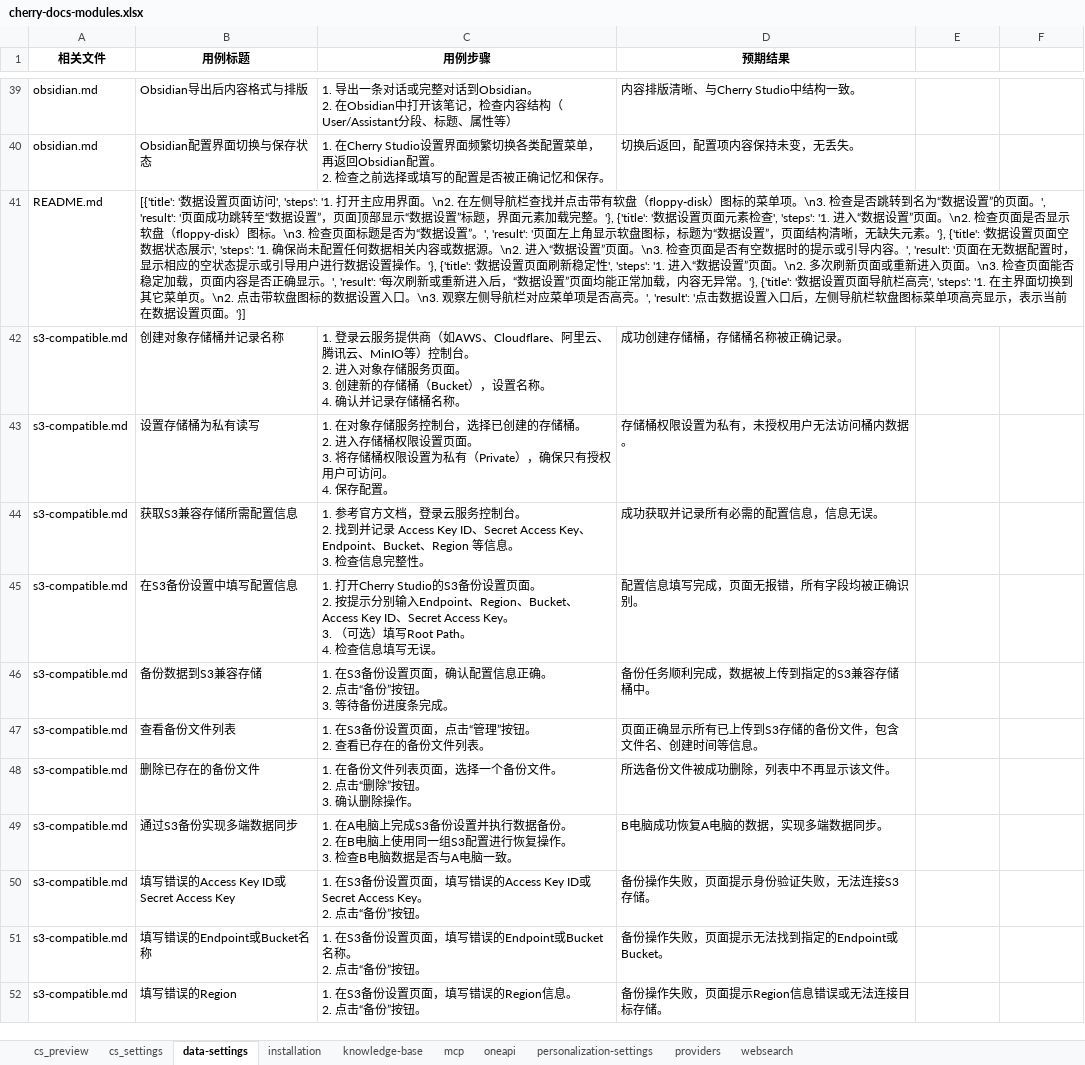
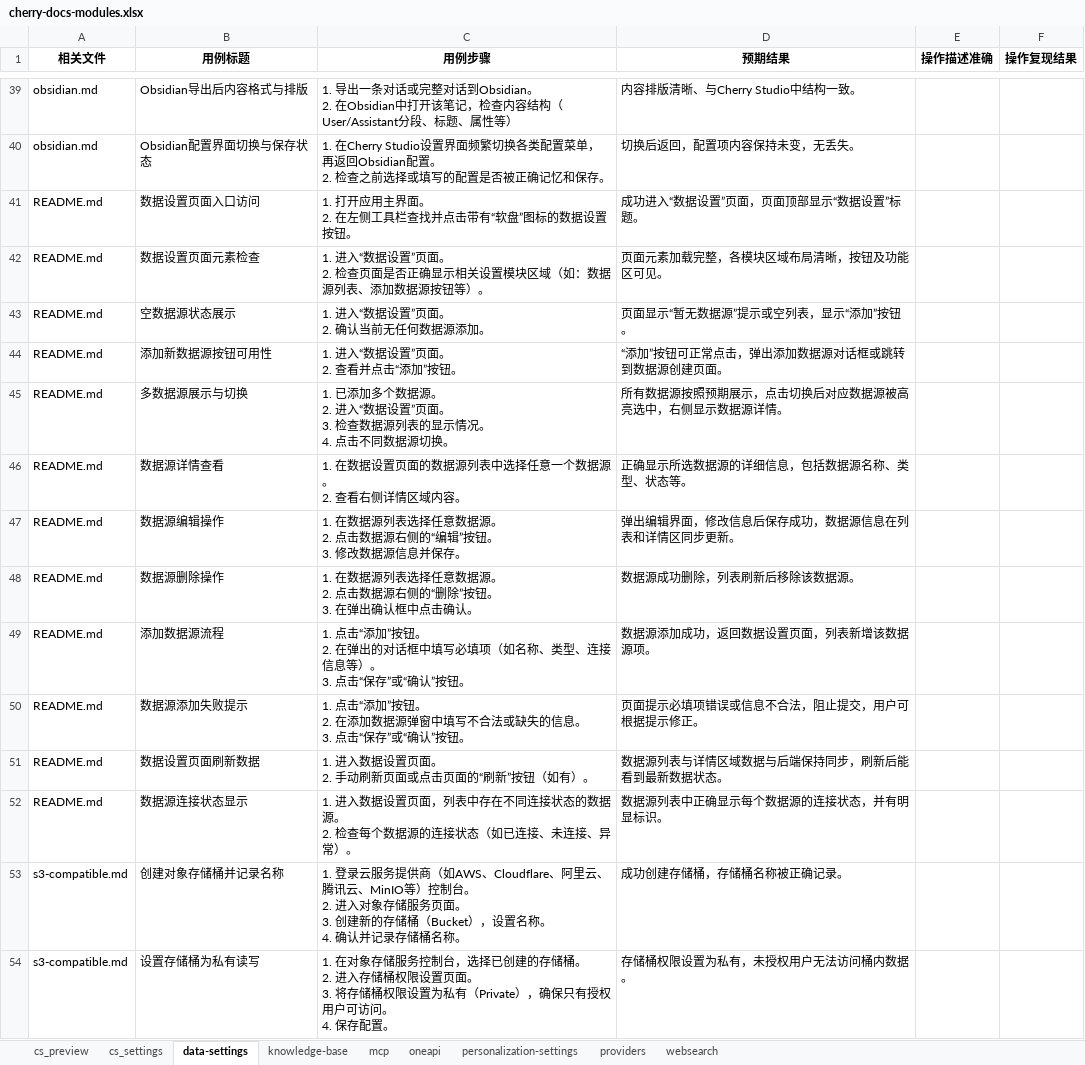
Before and after one commit to fangzhanlin/md-Testcases-Agent, an Excel workbook: cherry-docs-modules/cherry-docs-modules.xlsx, sheet data-settings, drawn as a sheet; only a part is shown, gaps mark what is left out; the shorter side is filled out with more unchanged rows; values as stored, in another font and other column widths than the file's, no borders; removed rows and columns are numbered as before the commit, all else as after; ↵ is a line break in a cell; the diff names each change by its address in the sheet, - before the commit and + after, or states it on an @@ line.

```diff
--- a/cherry-docs-modules/cherry-docs-modules.xlsx (sheet data-settings)
+++ b/cherry-docs-modules/cherry-docs-modules.xlsx (sheet data-settings)
-sheet tab: installation
-E1: (empty)
+E1: 操作描述准确
-F1: (empty)
+F1: 操作复现结果
-row 41: README.md | [{'title': '数据设置页面访问', 'steps': '1. 打开主应用界面。\n2. 在左侧导航栏查找并点击带有软盘（floppy-disk）图标的菜单项。\n3. 检查是否跳转到名为“数据设置”的页面。', 'result': '页面成功跳转至“数据设置”，页面顶部显示“数据设置”标题，界面元素加载完整。'}, {'title': '数据设置页面元素检查', 'steps': '1. 进入“数据设置”页面。\n2. 检查页面是否显示软盘（floppy-disk）图标。\n3. 检查页面标题是否为“数据设置”。', 'result': '页面左上角显示软盘图标，标题为“数据设置”，页面结构清晰，无缺失元素。'}, {'title': '数据设置页面空数据状态展示', 'steps': '1. 确保尚未配置任何数据相关内容或数据源。\n2. 进入“数据设置”页面。\n3. 检查页面是否有空数据时的提示或引导内容。', 'result': '页面在无数据配置时，显示相应的空状态提示或引导用户进行数据设置操作。'}, {'title': '数据设置页面刷新稳定性', 'steps': '1. 进入“数据设置”页面。\n2. 多次刷新页面或重新进入页面。\n3. 检查页面能否稳定加载，页面内容是否正确显示。', 'result': '每次刷新或重新进入后，“数据设置”页面均能正常加载，内容无异常。'}, {'title': '数据设置页面导航栏高亮', 'steps': '1. 在主界面切换到其它菜单页。\n2. 点击带软盘图标的数据设置入口。\n3. 观察左侧导航栏对应菜单项是否高亮。', 'result': '点击数据设置入口后，左侧导航栏软盘图标菜单项高亮显示，表示当前在数据设置页面。'}]
+row 41: README.md | 数据设置页面入口访问 | 1. 打开应用主界面。 ↵ 2. 在左侧工具栏查找并点击带有“软盘”图标的数据设置按钮。 | 成功进入“数据设置”页面，页面顶部显示“数据设置”标题。
+row 42: README.md | 数据设置页面元素检查 | 1. 进入“数据设置”页面。 ↵ 2. 检查页面是否正确显示相关设置模块区域（如：数据源列表、添加数据源按钮等）。 | 页面元素加载完整，各模块区域布局清晰，按钮及功能区可见。
+row 43: README.md | 空数据源状态展示 | 1. 进入“数据设置”页面。 ↵ 2. 确认当前无任何数据源添加。 | 页面显示“暂无数据源”提示或空列表，显示“添加”按钮。
+row 44: README.md | 添加新数据源按钮可用性 | 1. 进入“数据设置”页面。 ↵ 2. 查看并点击“添加”按钮。 | “添加”按钮可正常点击，弹出添加数据源对话框或跳转到数据源创建页面。
+row 45: README.md | 多数据源展示与切换 | 1. 已添加多个数据源。 ↵ 2. 进入“数据设置”页面。 ↵ 3. 检查数据源列表的显示情况。 ↵ 4. 点击不同数据源切换。 | 所有数据源按照预期展示，点击切换后对应数据源被高亮选中，右侧显示数据源详情。
+row 46: README.md | 数据源详情查看 | 1. 在数据设置页面的数据源列表中选择任意一个数据源。 ↵ 2. 查看右侧详情区域内容。 | 正确显示所选数据源的详细信息，包括数据源名称、类型、状态等。
+row 47: README.md | 数据源编辑操作 | 1. 在数据源列表选择任意数据源。 ↵ 2. 点击数据源右侧的“编辑”按钮。 ↵ 3. 修改数据源信息并保存。 | 弹出编辑界面，修改信息后保存成功，数据源信息在列表和详情区同步更新。
+row 48: README.md | 数据源删除操作 | 1. 在数据源列表选择任意数据源。 ↵ 2. 点击数据源右侧的“删除”按钮。 ↵ 3. 在弹出确认框中点击确认。 | 数据源成功删除，列表刷新后移除该数据源。
+row 49: README.md | 添加数据源流程 | 1. 点击“添加”按钮。 ↵ 2. 在弹出的对话框中填写必填项（如名称、类型、连接信息等）。 ↵ 3. 点击“保存”或“确认”按钮。 | 数据源添加成功，返回数据设置页面，列表新增该数据源项。
+row 50: README.md | 数据源添加失败提示 | 1. 点击“添加”按钮。 ↵ 2. 在添加数据源弹窗中填写不合法或缺失的信息。 ↵ 3. 点击“保存”或“确认”按钮。 | 页面提示必填项错误或信息不合法，阻止提交，用户可根据提示修正。
+row 51: README.md | 数据设置页面刷新数据 | 1. 进入数据设置页面。 ↵ 2. 手动刷新页面或点击页面的“刷新”按钮（如有）。 | 数据源列表与详情区域数据与后端保持同步，刷新后能看到最新数据状态。
+row 52: README.md | 数据源连接状态显示 | 1. 进入数据设置页面，列表中存在不同连接状态的数据源。 ↵ 2. 检查每个数据源的连接状态（如已连接、未连接、异常）。 | 数据源列表中正确显示每个数据源的连接状态，并有明显标识。
```
Also changed, not shown: sheet mcp, sheet websearch, sheet cs_preview, sheet oneapi, sheet personalization-settings, sheet knowledge-base, 2 more sheets, 5 other files.
